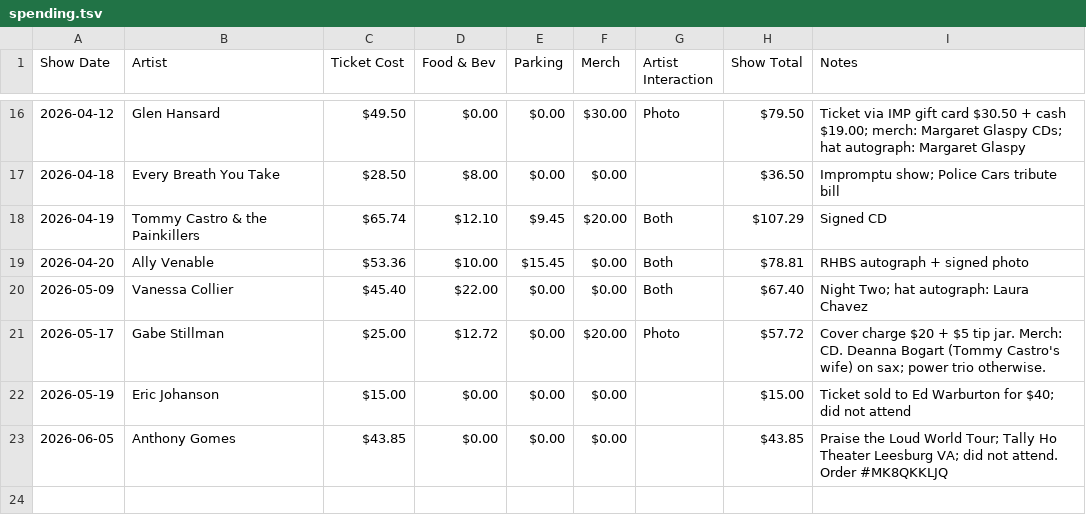
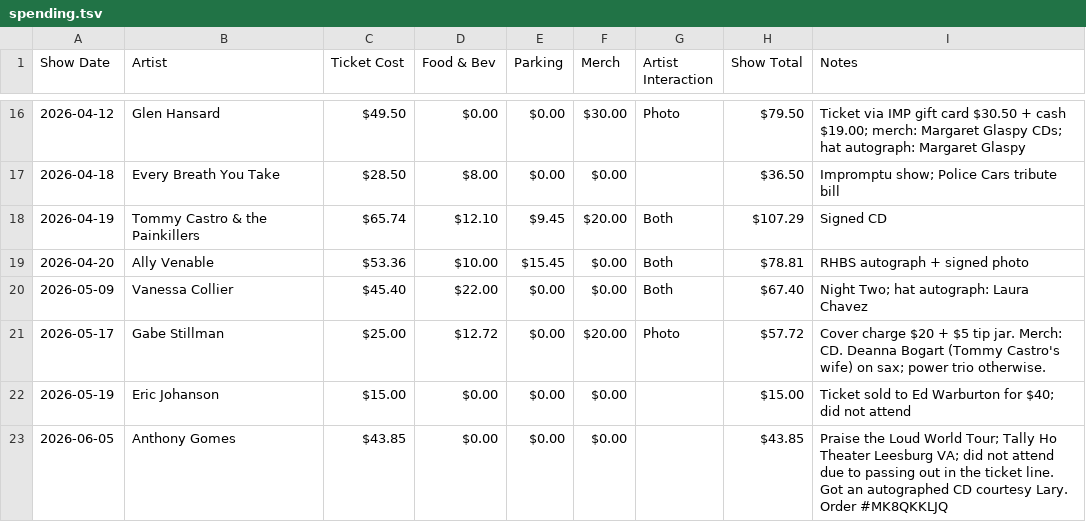
Before and after one commit to dan2bit/live-shows, a TSV file: spending.tsv, drawn as a sheet; only a part is shown, gaps mark what is left out.

Commit message:
update Anthony Gomes note

```diff
--- a/spending.tsv
+++ b/spending.tsv
@@ -22,2 +22,2 @@ Show Date	Artist	Ticket Cost	Food & Bev	Parking	Merch	Artist Interaction	Show To
 2026-05-19	Eric Johanson	$15.00	$0.00	$0.00	$0.00		$15.00	Ticket sold to Ed Warburton for $40; did not attend
-2026-06-05	Anthony Gomes	$43.85	$0.00	$0.00	$0.00		$43.85	Praise the Loud World Tour; Tally Ho Theater Leesburg VA; did not attend. Order #MK8QKKLJQ
+2026-06-05	Anthony Gomes	$43.85	$0.00	$0.00	$0.00		$43.85	Praise the Loud World Tour; Tally Ho Theater Leesburg VA; did not attend due to passing out in the ticket line. Got an autographed CD courtesy Lary. Order #MK8QKKLJQ
```
